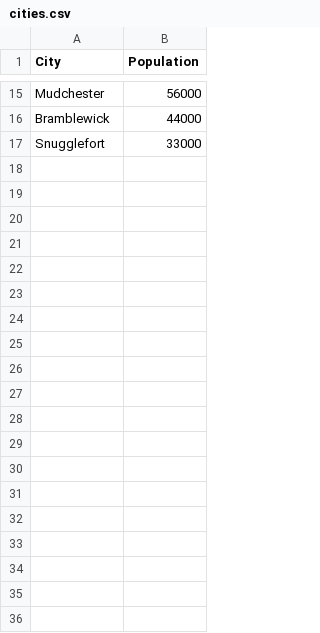
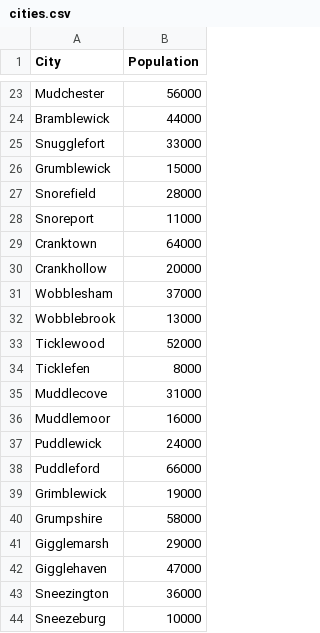
Before and after one commit to lika1kapustina/DASS_Python_2025, a CSV file: cities.csv, drawn as a sheet; only a part is shown, gaps mark what is left out; the diff covers the shown part only; the diff names each change by its address in the sheet, - before the commit and + after, or states it on an @@ line.

Commit message:
Add files via upload

```diff
--- a/cities.csv
+++ b/cities.csv
+row 26: Grumblewick | 15000
+row 27: Snorefield | 28000
+row 28: Snoreport | 11000
+row 29: Cranktown | 64000
+row 30: Crankhollow | 20000
+row 31: Wobblesham | 37000
+row 32: Wobblebrook | 13000
+row 33: Ticklewood | 52000
+row 34: Ticklefen | 8000
+row 35: Muddlecove | 31000
+row 36: Muddlemoor | 16000
+row 37: Puddlewick | 24000
+row 38: Puddleford | 66000
+row 39: Grimblewick | 19000
+row 40: Grumpshire | 58000
+row 41: Gigglemarsh | 29000
+row 42: Gigglehaven | 47000
+row 43: Sneezington | 36000
+row 44: Sneezeburg | 10000
```
Also changed, not shown: 29 added rows elsewhere in this file.
